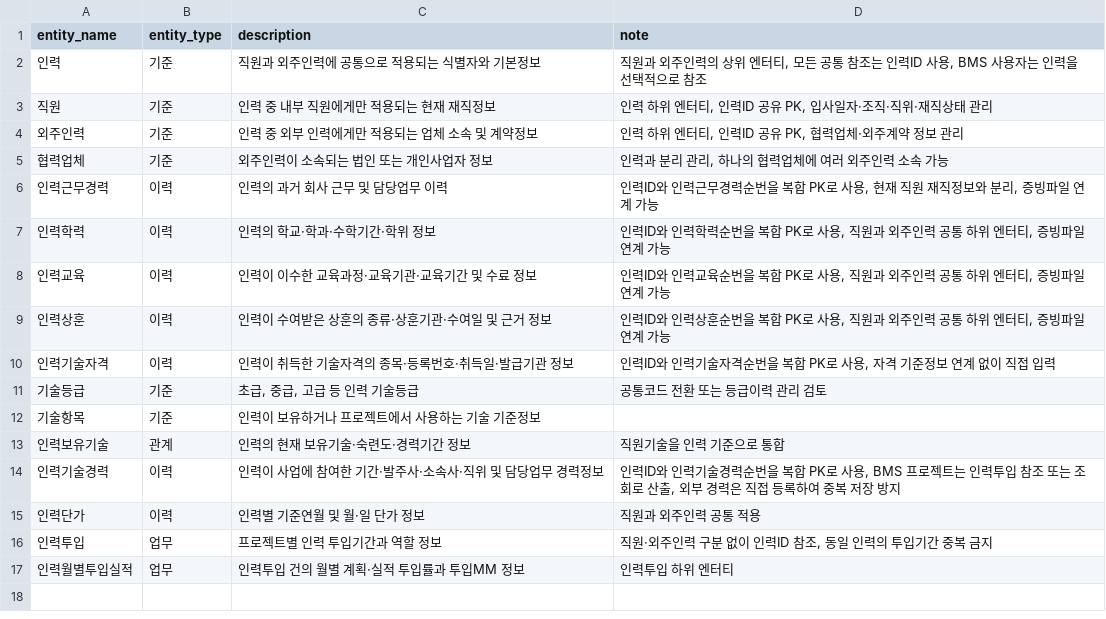
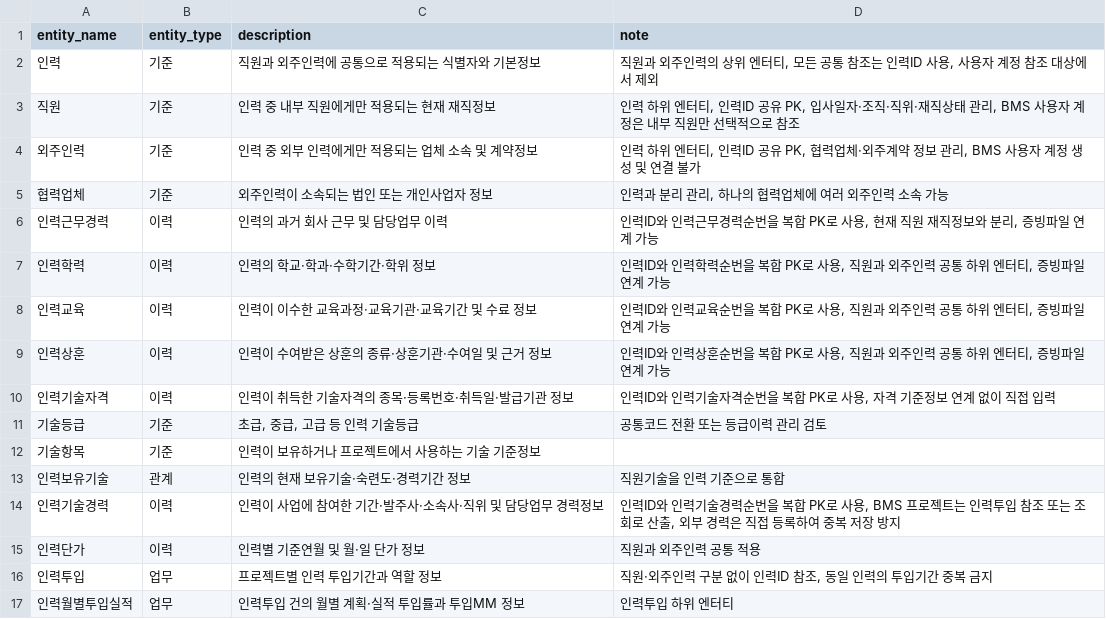
Before and after one commit to MrKkondae/business-management-system, a CSV file: docs/02.architecture/02.data-architecture/02.logical-model/entities/entity-employee.csv, drawn as a sheet.

```diff
--- a/docs/02.architecture/02.data-architecture/02.logical-model/entities/entity-employee.csv
+++ b/docs/02.architecture/02.data-architecture/02.logical-model/entities/entity-employee.csv
@@ -1,5 +1,5 @@
 entity_name,entity_type,description,note
-인력,기준,직원과 외주인력에 공통으로 적용되는 식별자와 기본정보,"직원과 외주인력의 상위 엔터티, 모든 공통 참조는 인력ID 사용, BMS 사용자는 인력을 선택적으로 참조"
-직원,기준,인력 중 내부 직원에게만 적용되는 현재 재직정보,"인력 하위 엔터티, 인력ID 공유 PK, 입사일자·조직·직위·재직상태 관리"
-외주인력,기준,인력 중 외부 인력에게만 적용되는 업체 소속 및 계약정보,"인력 하위 엔터티, 인력ID 공유 PK, 협력업체·외주계약 정보 관리"
+인력,기준,직원과 외주인력에 공통으로 적용되는 식별자와 기본정보,"직원과 외주인력의 상위 엔터티, 모든 공통 참조는 인력ID 사용, 사용자 계정 참조 대상에서 제외"
+직원,기준,인력 중 내부 직원에게만 적용되는 현재 재직정보,"인력 하위 엔터티, 인력ID 공유 PK, 입사일자·조직·직위·재직상태 관리, BMS 사용자 계정은 내부 직원만 선택적으로 참조"
+외주인력,기준,인력 중 외부 인력에게만 적용되는 업체 소속 및 계약정보,"인력 하위 엔터티, 인력ID 공유 PK, 협력업체·외주계약 정보 관리, BMS 사용자 계정 생성 및 연결 불가"
 협력업체,기준,외주인력이 소속되는 법인 또는 개인사업자 정보,"인력과 분리 관리, 하나의 협력업체에 여러 외주인력 소속 가능"
```
Also changed, not shown: docs/02.architecture/02.data-architecture/02.logical-model/entities/entity-system.csv, docs/02.architecture/02.data-architecture/02.logical-model/relationships/entity-relation-cross.csv, 5 other files.
